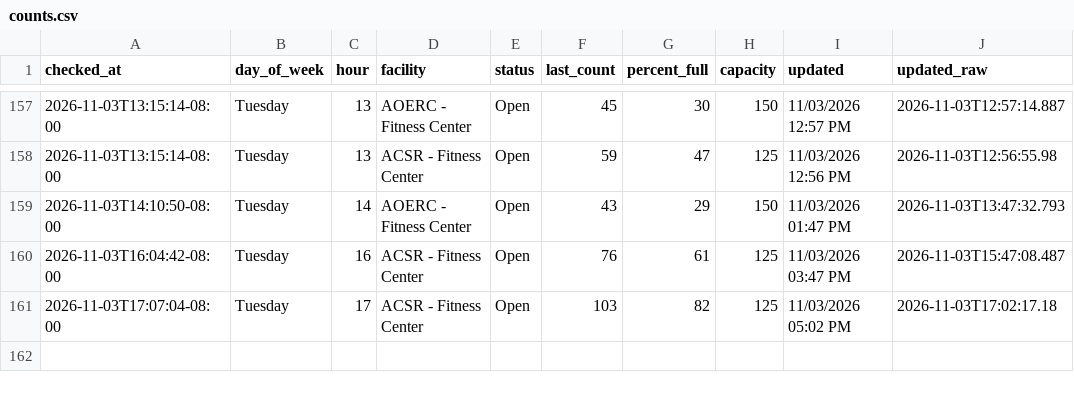
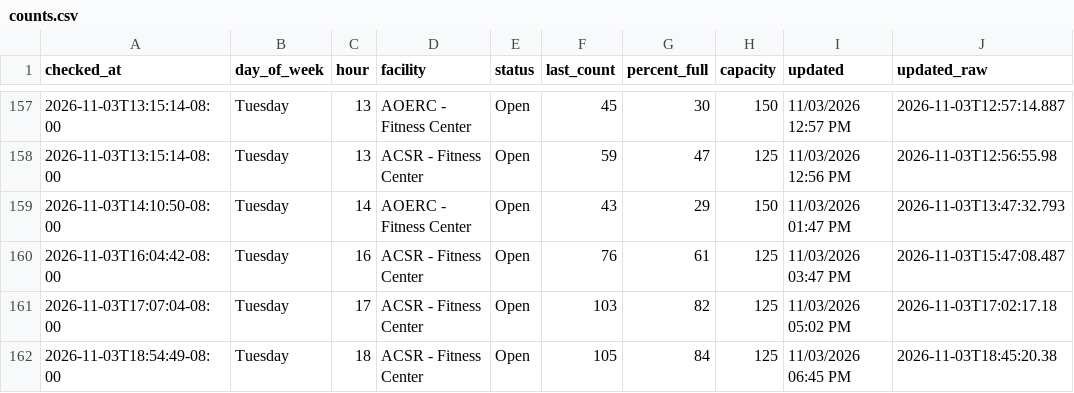
Before and after one commit to allmankm/gym-tracker, a CSV file: data/counts.csv, drawn as a sheet; only a part is shown, gaps mark what is left out.

```diff
--- a/data/counts.csv
+++ b/data/counts.csv
@@ -161 +161,2 @@ checked_at,day_of_week,hour,facility,status,last_count,percent_full,capacity,upd
 2026-11-03T17:07:04-08:00,Tuesday,17,ACSR - Fitness Center,Open,103,82,125,11/03/2026 05:02 PM,2026-11-03T17:02:17.18
+2026-11-03T18:54:49-08:00,Tuesday,18,ACSR - Fitness Center,Open,105,84,125,11/03/2026 06:45 PM,2026-11-03T18:45:20.38
```
